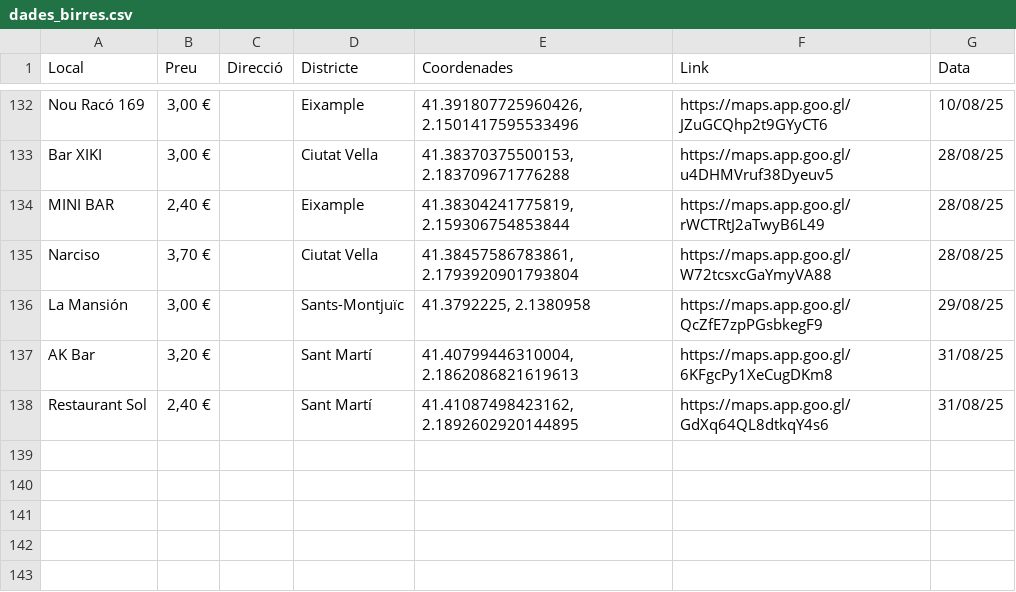
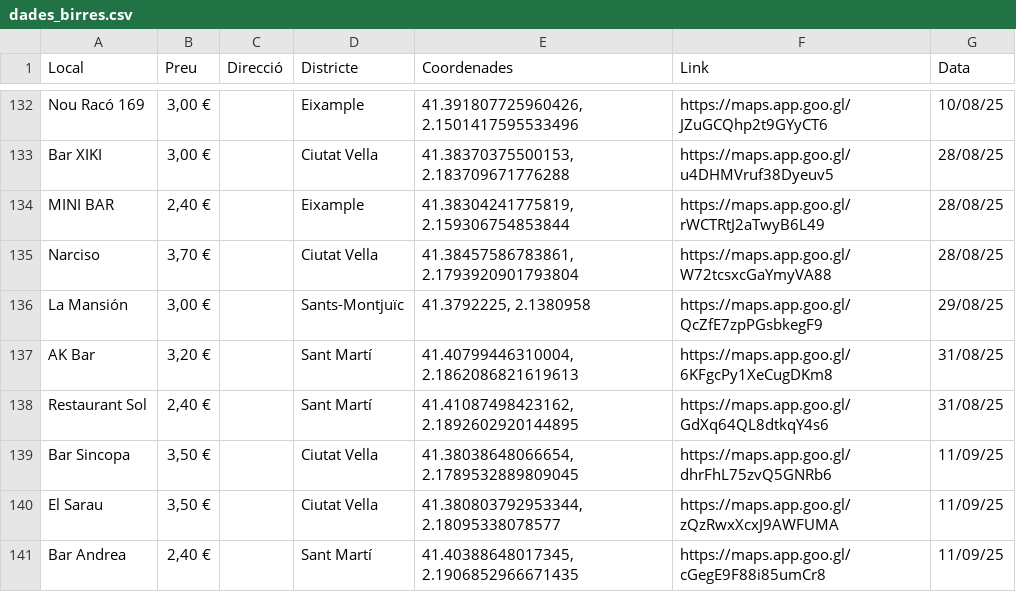
Before and after one commit to birresbcn/birresbcn.github.io, a CSV file: data/dades_birres.csv, drawn as a sheet; only a part is shown, gaps mark what is left out; the diff covers the shown part only.

Commit message:
5 new entries

```diff
--- a/data/dades_birres.csv
+++ b/data/dades_birres.csv
@@ -138 +138,4 @@ AK Bar,"3,20 €",,Sant Martí,"41.40799446310004, 2.1862086821619613",https://m
 Restaurant Sol,"2,40 €",,Sant Martí,"41.41087498423162, 2.1892602920144895",https://maps.app.goo.gl/GdXq64QL8dtkqY4s6,31/08/25
+Bar Sincopa,"3,50 €",,Ciutat Vella,"41.38038648066654, 2.1789532889809045",https://maps.app.goo.gl/dhrFhL75zvQ5GNRb6,11/09/25
+El Sarau,"3,50 €",,Ciutat Vella,"41.380803792953344, 2.18095338078577",https://maps.app.goo.gl/zQzRwxXcxJ9AWFUMA,11/09/25
+Bar Andrea,"2,40 €",,Sant Martí,"41.40388648017345, 2.1906852966671435",https://maps.app.goo.gl/cGegE9F88i85umCr8,11/09/25
```
Also changed, not shown: 3 added rows and 7 moved rows elsewhere in this file, 1 other file.
